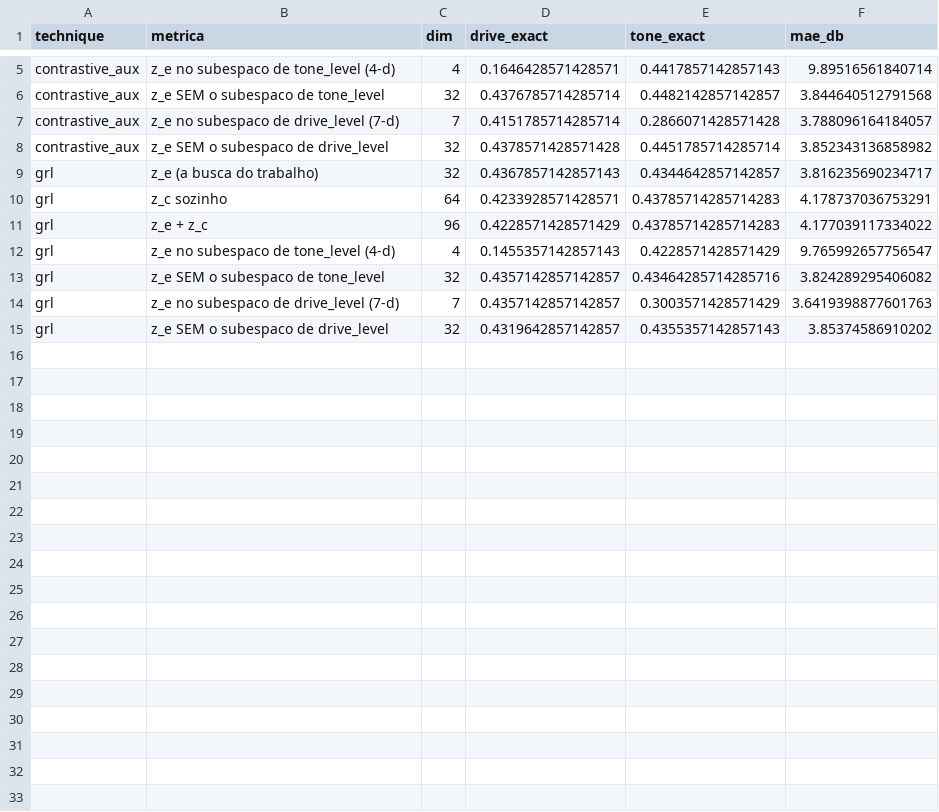
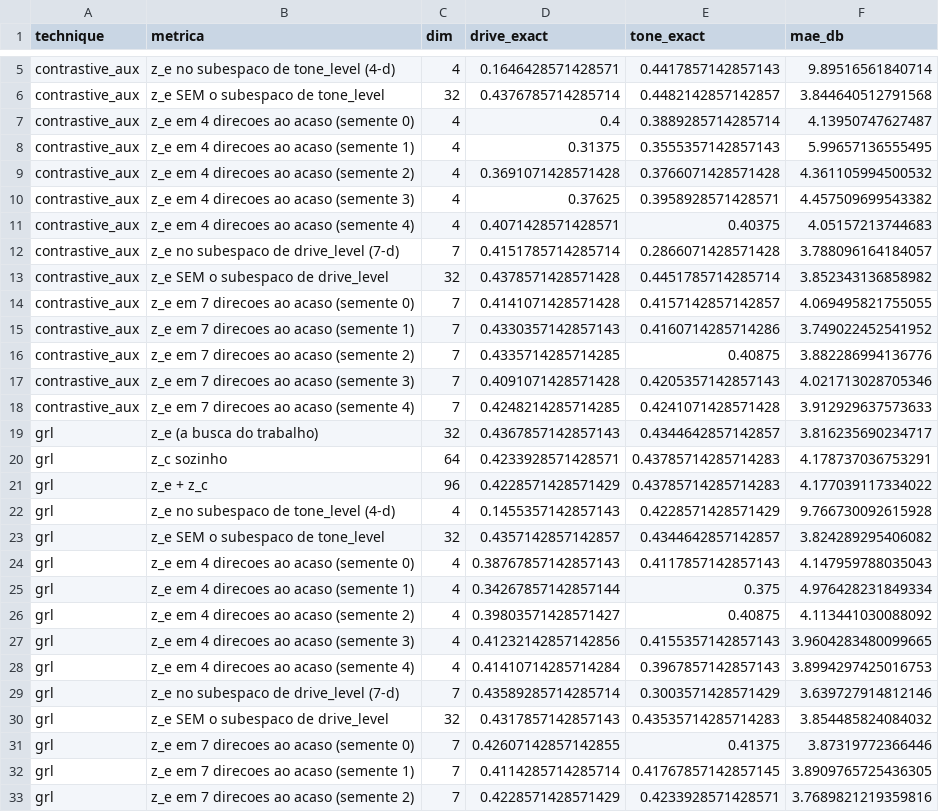
Before and after one commit to LuizFGRocha/effect_parameter_prediction, a CSV file: results/disent/etapa5/subespacos.csv, drawn as a sheet; only a part is shown, gaps mark what is left out; the diff covers the shown part only.

```diff
--- a/results/disent/etapa5/subespacos.csv
+++ b/results/disent/etapa5/subespacos.csv
@@ -6,4 +6,14 @@ contrastive_aux,z_e no subespaco de tone_level (4-d),4,0.1646428571428571,0.4417
 contrastive_aux,z_e SEM o subespaco de tone_level,32,0.4376785714285714,0.4482142857142857,3.844640512791568
+contrastive_aux,z_e em 4 direcoes ao acaso (semente 0),4,0.4,0.3889285714285714,4.13950747627487
+contrastive_aux,z_e em 4 direcoes ao acaso (semente 1),4,0.31375,0.3555357142857143,5.99657136555495
+contrastive_aux,z_e em 4 direcoes ao acaso (semente 2),4,0.3691071428571428,0.3766071428571428,4.361105994500532
+contrastive_aux,z_e em 4 direcoes ao acaso (semente 3),4,0.37625,0.3958928571428571,4.457509699543382
+contrastive_aux,z_e em 4 direcoes ao acaso (semente 4),4,0.4071428571428571,0.40375,4.05157213744683
 contrastive_aux,z_e no subespaco de drive_level (7-d),7,0.4151785714285714,0.2866071428571428,3.788096164184057
 contrastive_aux,z_e SEM o subespaco de drive_level,32,0.4378571428571428,0.4451785714285714,3.852343136858982
+contrastive_aux,z_e em 7 direcoes ao acaso (semente 0),7,0.4141071428571428,0.4157142857142857,4.069495821755055
+contrastive_aux,z_e em 7 direcoes ao acaso (semente 1),7,0.4330357142857143,0.4160714285714286,3.749022452541952
+contrastive_aux,z_e em 7 direcoes ao acaso (semente 2),7,0.4335714285714285,0.40875,3.882286994136776
+contrastive_aux,z_e em 7 direcoes ao acaso (semente 3),7,0.4091071428571428,0.4205357142857143,4.021713028705346
+contrastive_aux,z_e em 7 direcoes ao acaso (semente 4),7,0.4248214285714285,0.4241071428571428,3.912929637573633
 grl,z_e (a busca do trabalho),32,0.4367857142857143,0.4344642857142857,3.816235690234717
@@ -11,5 +21,13 @@ grl,z_c sozinho,64,0.4233928571428571,0.43785714285714283,4.178737036753291
 grl,z_e + z_c,96,0.4228571428571429,0.43785714285714283,4.177039117334022
-grl,z_e no subespaco de tone_level (4-d),4,0.1455357142857143,0.4228571428571429,9.765992657756547
-grl,z_e SEM o subespaco de tone_level,32,0.4357142857142857,0.43464285714285716,3.824289295406082
-grl,z_e no subespaco de drive_level (7-d),7,0.4357142857142857,0.3003571428571429,3.6419398877601763
-grl,z_e SEM o subespaco de drive_level,32,0.4319642857142857,0.4355357142857143,3.85374586910202
+grl,z_e no subespaco de tone_level (4-d),4,0.1455357142857143,0.4228571428571429,9.766730092615928
+grl,z_e SEM o subespaco de tone_level,32,0.4357142857142857,0.4344642857142857,3.824289295406082
+grl,z_e em 4 direcoes ao acaso (semente 0),4,0.38767857142857143,0.4117857142857143,4.147959788035043
+grl,z_e em 4 direcoes ao acaso (semente 1),4,0.34267857142857144,0.375,4.976428231849334
+grl,z_e em 4 direcoes ao acaso (semente 2),4,0.39803571428571427,0.40875,4.113441030088092
+grl,z_e em 4 direcoes ao acaso (semente 3),4,0.41232142857142856,0.4155357142857143,3.9604283480099665
+grl,z_e em 4 direcoes ao acaso (semente 4),4,0.41410714285714284,0.3967857142857143,3.8994297425016753
+grl,z_e no subespaco de drive_level (7-d),7,0.43589285714285714,0.3003571428571429,3.639727914812146
+grl,z_e SEM o subespaco de drive_level,32,0.4317857142857143,0.43535714285714283,3.854485824084032
+grl,z_e em 7 direcoes ao acaso (semente 0),7,0.42607142857142855,0.41375,3.87319772366446
+grl,z_e em 7 direcoes ao acaso (semente 1),7,0.4114285714285714,0.41767857142857145,3.8909765725436305
+grl,z_e em 7 direcoes ao acaso (semente 2),7,0.4228571428571429,0.4233928571428571,3.7689821219359816
```
Also changed, not shown: 2 added rows elsewhere in this file, results/disent/etapa5/bootstrap.csv, results/disent/etapa5/sondas.csv, 4 other files.
